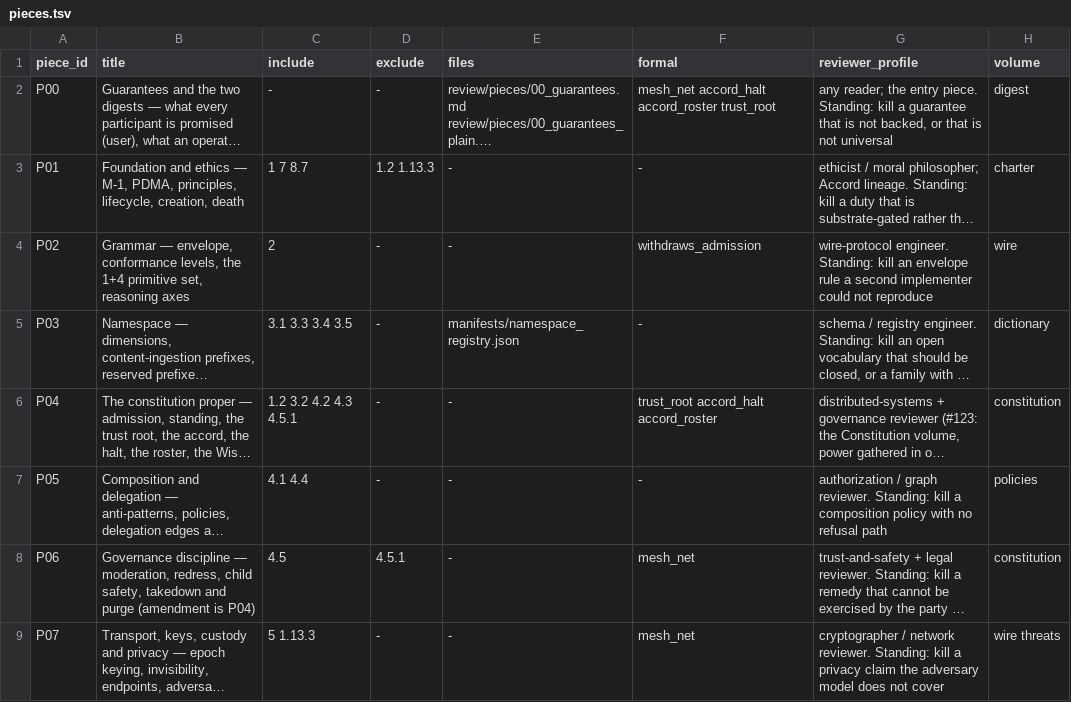
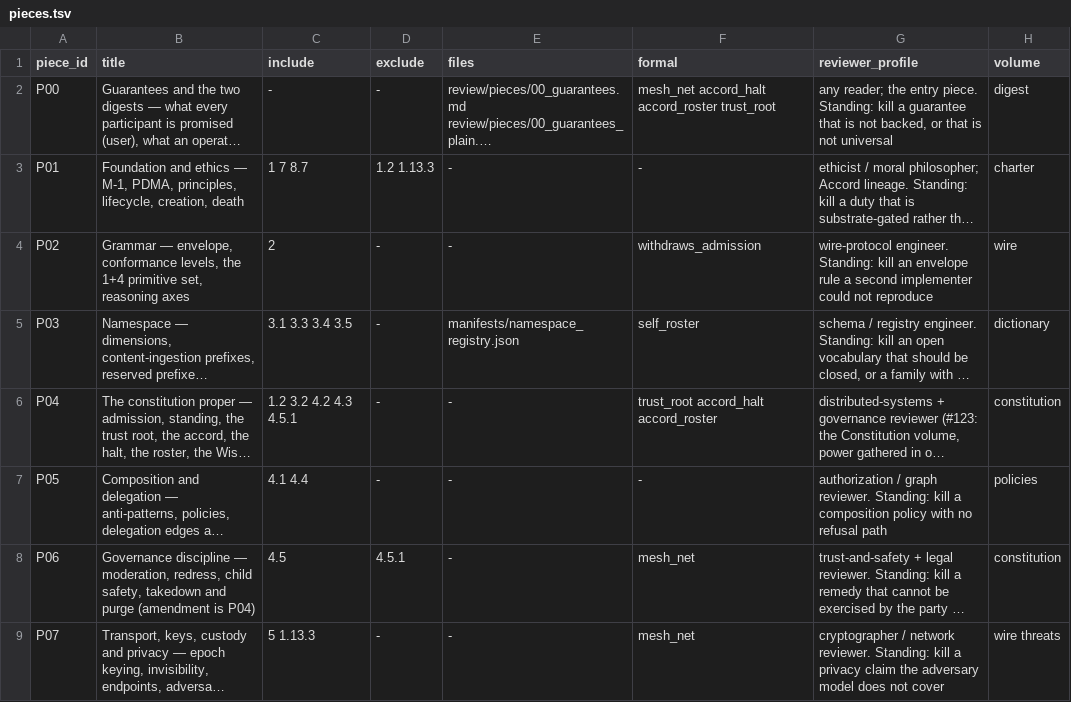
Before and after one commit to CIRISAI/CIRISConstitution, a TSV file: review/pieces.tsv, drawn as a sheet; only a part is shown; long unchanged cells end in …; the diff names each change by its address in the sheet, - before the commit and + after, or states it on an @@ line.

```diff
--- a/review/pieces.tsv
+++ b/review/pieces.tsv
-F5 (formal): -
+F5 (formal): self_roster
```
Also changed, not shown: 15 other files.
